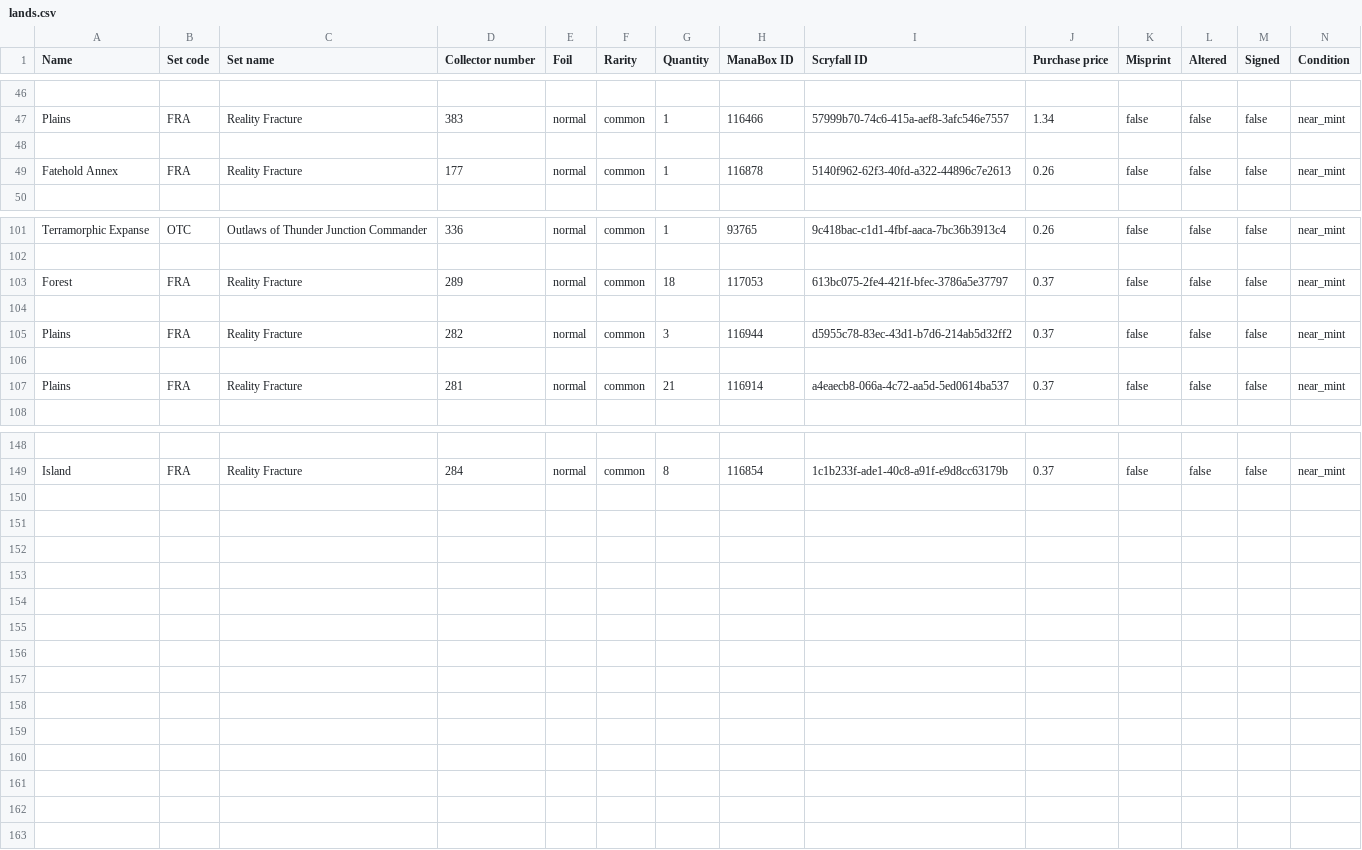
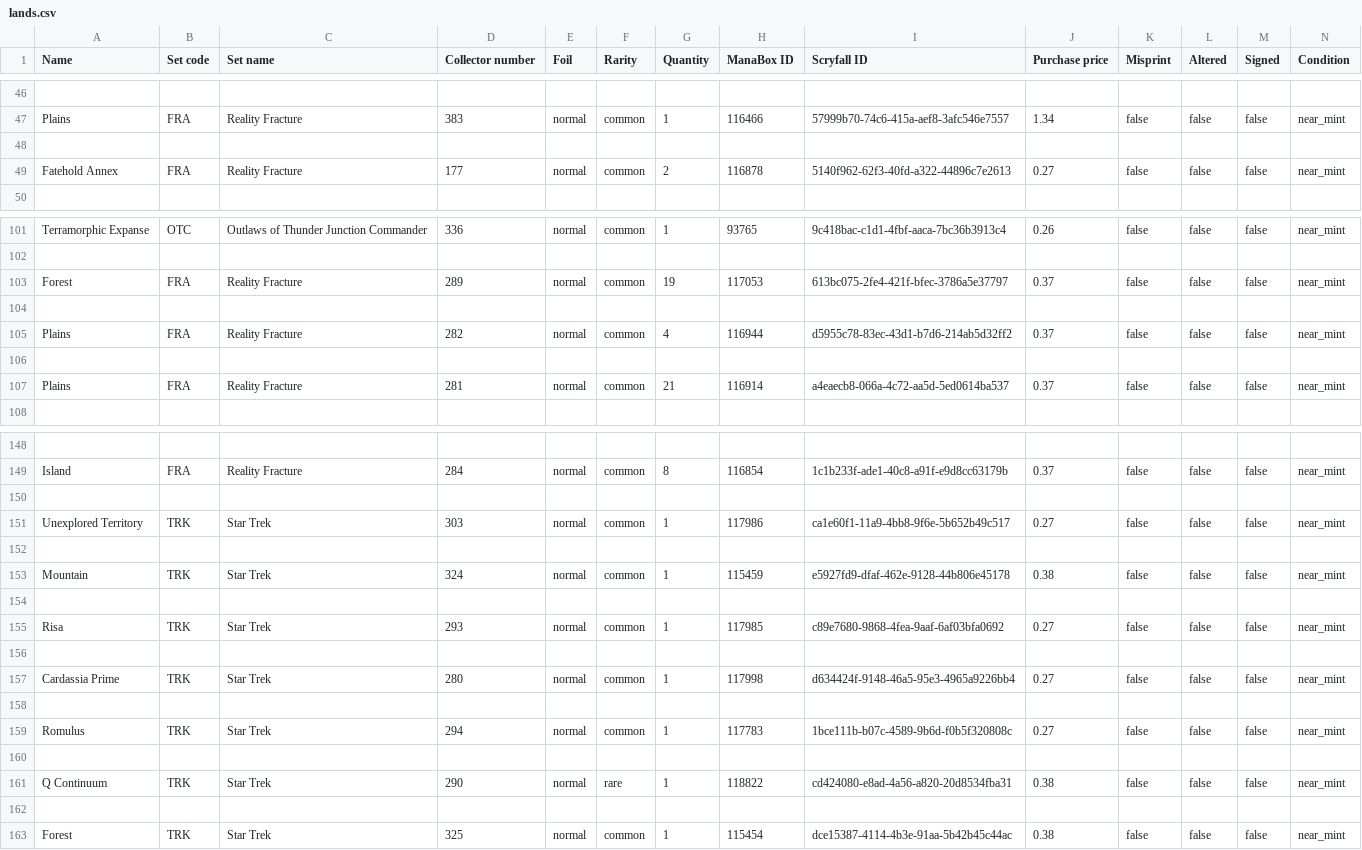
Before and after one commit to darthrevean456/mtg-boxes, a CSV file: lands.csv, drawn as a sheet; only a part is shown, gaps mark what is left out; rows hold the shown columns only; the diff names each change by its address in the sheet, - before the commit and + after, or states it on an @@ line.

```diff
--- a/lands.csv
+++ b/lands.csv
-G49 (Quantity): 1
+G49 (Quantity): 2
-J49 (Purchase price): 0.26
+J49 (Purchase price): 0.27
-G103 (Quantity): 18
+G103 (Quantity): 19
-G105 (Quantity): 3
+G105 (Quantity): 4
+row 150: (empty)
+row 151: Unexplored Territory | TRK | Star Trek | 303 | normal | common | 1 | 117986 | ca1e60f1-11a9-4bb8-9f6e-5b652b49c517 | 0.27 | false | false | false | near_mint
+row 152: (empty)
+row 153: Mountain | TRK | Star Trek | 324 | normal | common | 1 | 115459 | e5927fd9-dfaf-462e-9128-44b806e45178 | 0.38 | false | false | false | near_mint
+row 154: (empty)
+row 155: Risa | TRK | Star Trek | 293 | normal | common | 1 | 117985 | c89e7680-9868-4fea-9aaf-6af03bfa0692 | 0.27 | false | false | false | near_mint
+row 156: (empty)
+row 157: Cardassia Prime | TRK | Star Trek | 280 | normal | common | 1 | 117998 | d634424f-9148-46a5-95e3-4965a9226bb4 | 0.27 | false | false | false | near_mint
+row 158: (empty)
+row 159: Romulus | TRK | Star Trek | 294 | normal | common | 1 | 117783 | 1bce111b-b07c-4589-9b6d-f0b5f320808c | 0.27 | false | false | false | near_mint
+row 160: (empty)
+row 161: Q Continuum | TRK | Star Trek | 290 | normal | rare | 1 | 118822 | cd424080-e8ad-4a56-a820-20d8534fba31 | 0.38 | false | false | false | near_mint
+row 162: (empty)
+row 163: Forest | TRK | Star Trek | 325 | normal | common | 1 | 115454 | dce15387-4114-4b3e-91aa-5b42b45c44ac | 0.38 | false | false | false | near_mint
```
Also changed, not shown: Green cards.csv, black.csv, 5 other files.
